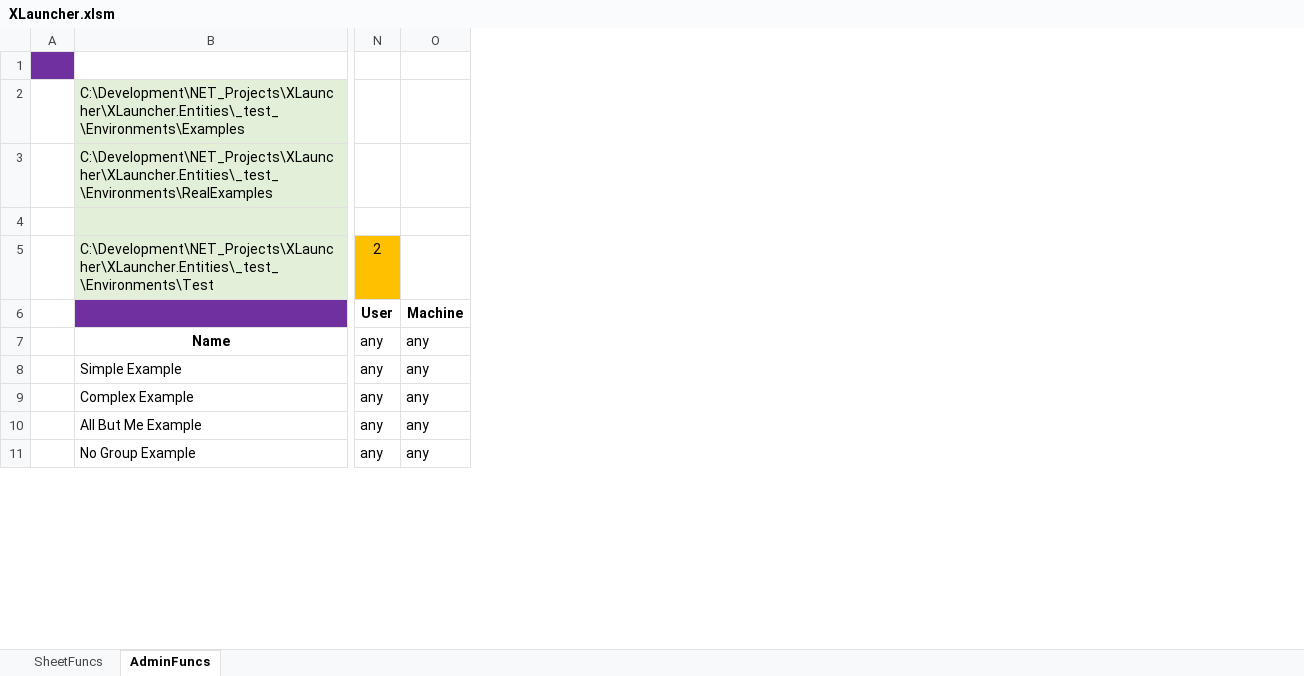
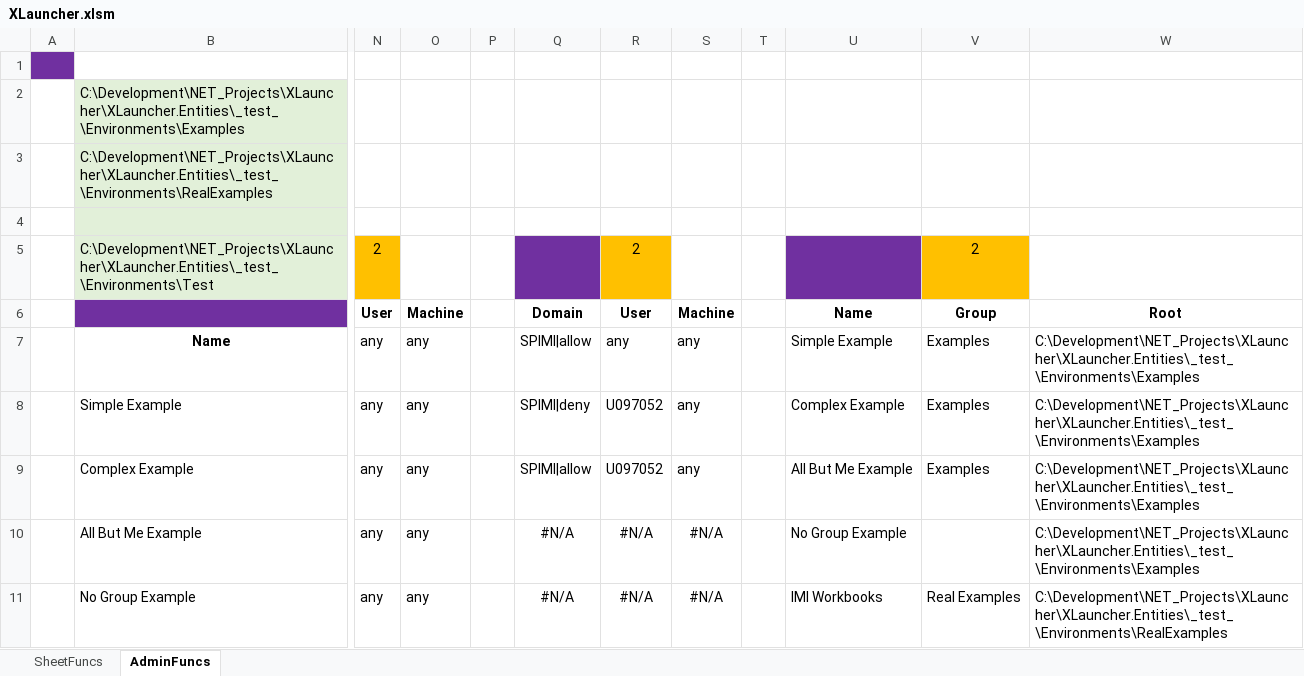
Before and after one commit to ittegrat/XLauncher, an Excel workbook: XLauncher.XAI/Workbooks/XLauncher.xlsm, sheet AdminFuncs, drawn as a sheet; only a part is shown, gaps mark what is left out; values as stored, in another font and other column widths than the file's, no borders; the diff names each change by its address in the sheet, - before the commit and + after, or states it on an @@ line.

Commit message:
Improve admin functions
Add EnvsLoaded and AllAuthorizedUsers.
Tiny fixes.

```diff
--- a/XLauncher.XAI/Workbooks/XLauncher.xlsm (sheet AdminFuncs)
+++ b/XLauncher.XAI/Workbooks/XLauncher.xlsm (sheet AdminFuncs)
+column P, empty
+column Q, rows 6-11: Domain | SPIMI|allow | SPIMI|deny | SPIMI|allow | #N/A | #N/A
+column R, rows 5-11: 2 | User | any | U097052 | U097052 | #N/A | #N/A
+column S, rows 6-11: Machine | any | any | any | #N/A | #N/A
+column T, empty
+column U, rows 6-11: Name | Simple Example | Complex Example | All But Me Example | No Group Example | IMI Workbooks
+column V, rows 5-11: 2 | Group | Examples | Examples | Examples |  | Real Examples
+column W, rows 6-11: Root | C:\Development\NET_Projects\XLauncher\XLauncher.Entities\_test_\Environments\Examples | C:\Development\NET_Projects\XLauncher\XLauncher.Entities\_test_\Environments\Examples | C:\Development\NET_Projects\XLauncher\XLauncher.Entities\_test_\Environments\Examples | C:\Development\NET_Projects\XLauncher\XLauncher.Entities\_test_\Environments\Examples | C:\Development\NET_Projects\XLauncher\XLauncher.Entities\_test_\Environments\RealExamples
```
Also changed, not shown: sheet SheetFuncs, formulas that keep their value, 2 other files.
